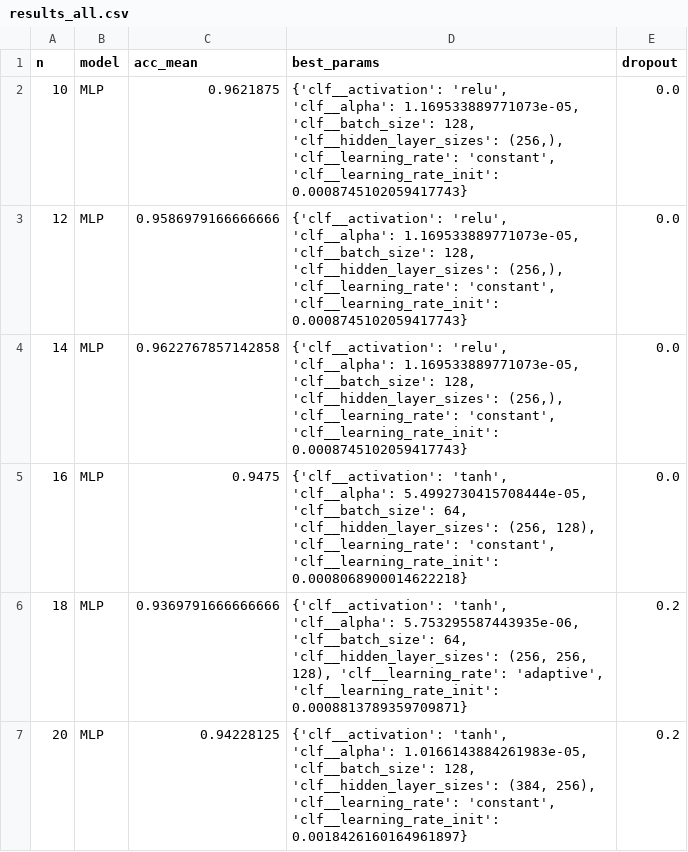
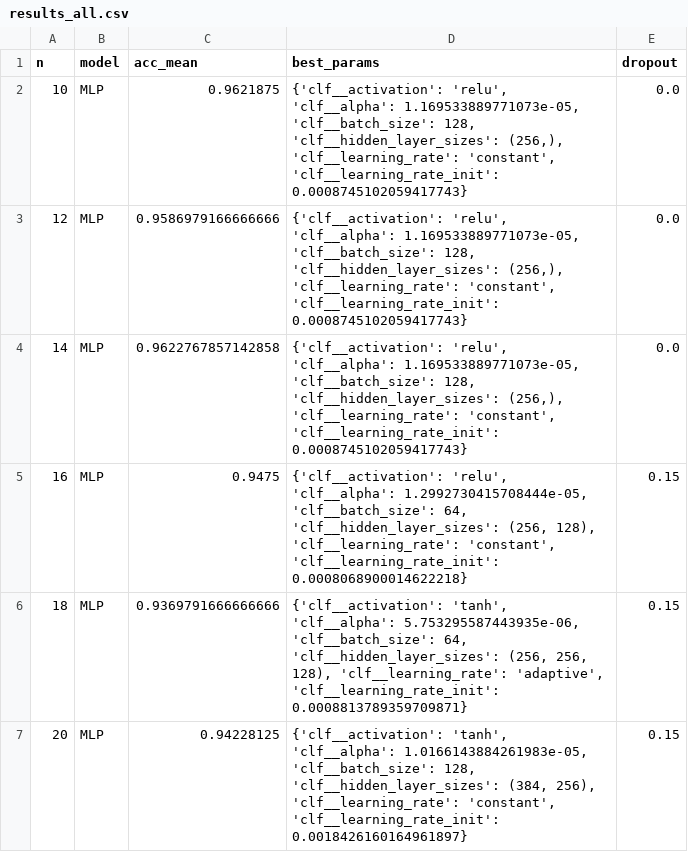
Before and after one commit to FelixBaastadBerg/Math4ML, a CSV file: MLP_ECE/MLP_optimization/random/results_all.csv, drawn as a sheet.

```diff
--- a/MLP_ECE/MLP_optimization/random/results_all.csv
+++ b/MLP_ECE/MLP_optimization/random/results_all.csv
@@ -4,4 +4,4 @@ n,model,acc_mean,best_params,dropout
 14,MLP,0.9622767857142858,"{'clf__activation': 'relu', 'clf__alpha': 1.169533889771073e-05, 'clf__batch_size': 128, 'clf__hidden_layer_sizes': (256,), 'clf__learning_rate': 'constant', 'clf__learning_rate_init': 0.0008745102059417743}",0.0
-16,MLP,0.9475,"{'clf__activation': 'tanh', 'clf__alpha': 5.4992730415708444e-05, 'clf__batch_size': 64, 'clf__hidden_layer_sizes': (256, 128), 'clf__learning_rate': 'constant', 'clf__learning_rate_init': 0.0008068900014622218}",0.0
-18,MLP,0.9369791666666666,"{'clf__activation': 'tanh', 'clf__alpha': 5.753295587443935e-06, 'clf__batch_size': 64, 'clf__hidden_layer_sizes': (256, 256, 128), 'clf__learning_rate': 'adaptive', 'clf__learning_rate_init': 0.0008813789359709871}",0.2
-20,MLP,0.94228125,"{'clf__activation': 'tanh', 'clf__alpha': 1.0166143884261983e-05, 'clf__batch_size': 128, 'clf__hidden_layer_sizes': (384, 256), 'clf__learning_rate': 'constant', 'clf__learning_rate_init': 0.0018426160164961897}",0.2
+16,MLP,0.9475,"{'clf__activation': 'relu', 'clf__alpha': 1.2992730415708444e-05, 'clf__batch_size': 64, 'clf__hidden_layer_sizes': (256, 128), 'clf__learning_rate': 'constant', 'clf__learning_rate_init': 0.0008068900014622218}",0.15
+18,MLP,0.9369791666666666,"{'clf__activation': 'tanh', 'clf__alpha': 5.753295587443935e-06, 'clf__batch_size': 64, 'clf__hidden_layer_sizes': (256, 256, 128), 'clf__learning_rate': 'adaptive', 'clf__learning_rate_init': 0.0008813789359709871}",0.15
+20,MLP,0.94228125,"{'clf__activation': 'tanh', 'clf__alpha': 1.0166143884261983e-05, 'clf__batch_size': 128, 'clf__hidden_layer_sizes': (384, 256), 'clf__learning_rate': 'constant', 'clf__learning_rate_init': 0.0018426160164961897}",0.15
```
Also changed, not shown: PyTorch_Test_Results/pytorch_test_results.csv, pytorch_val_summary.csv, 15 other files.
